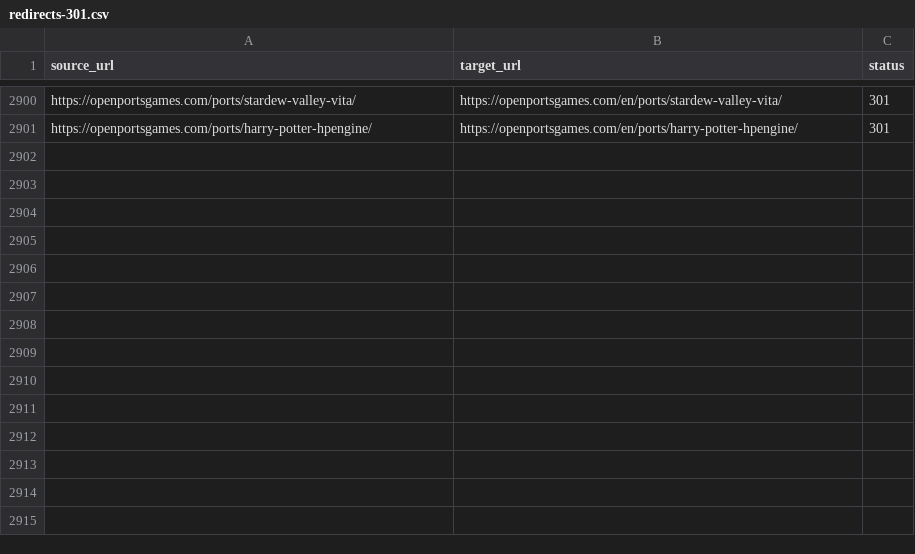
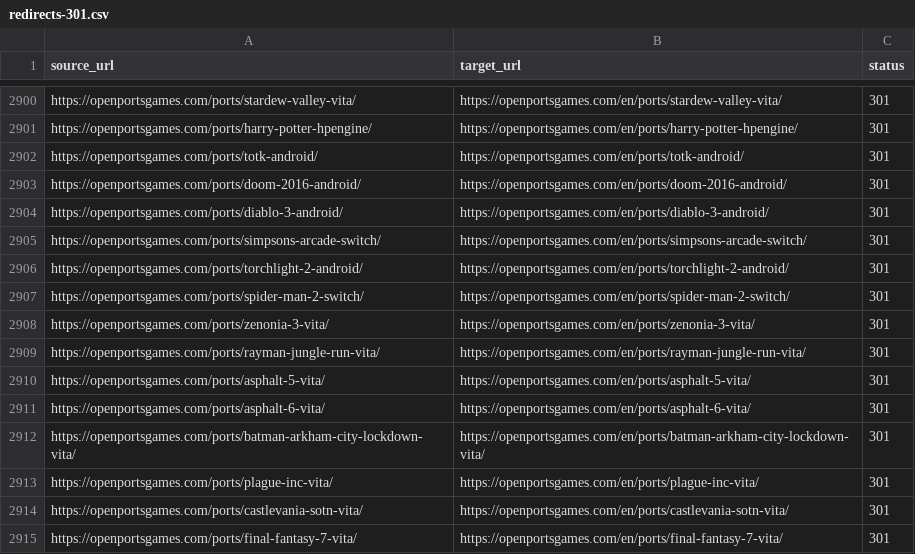
Before and after one commit to Kymie131/openportsgames, a CSV file: docs/redirects-301.csv, drawn as a sheet; only a part is shown, gaps mark what is left out; the diff names each change by its address in the sheet, - before the commit and + after, or states it on an @@ line.

Commit message:
feat(catalog): add 14 more Android, console and Vita ports

```diff
--- a/docs/redirects-301.csv
+++ b/docs/redirects-301.csv
+row 2902: https://openportsgames.com/ports/totk-android/ | https://openportsgames.com/en/ports/totk-android/ | 301
+row 2903: https://openportsgames.com/ports/doom-2016-android/ | https://openportsgames.com/en/ports/doom-2016-android/ | 301
+row 2904: https://openportsgames.com/ports/diablo-3-android/ | https://openportsgames.com/en/ports/diablo-3-android/ | 301
+row 2905: https://openportsgames.com/ports/simpsons-arcade-switch/ | https://openportsgames.com/en/ports/simpsons-arcade-switch/ | 301
+row 2906: https://openportsgames.com/ports/torchlight-2-android/ | https://openportsgames.com/en/ports/torchlight-2-android/ | 301
+row 2907: https://openportsgames.com/ports/spider-man-2-switch/ | https://openportsgames.com/en/ports/spider-man-2-switch/ | 301
+row 2908: https://openportsgames.com/ports/zenonia-3-vita/ | https://openportsgames.com/en/ports/zenonia-3-vita/ | 301
+row 2909: https://openportsgames.com/ports/rayman-jungle-run-vita/ | https://openportsgames.com/en/ports/rayman-jungle-run-vita/ | 301
+row 2910: https://openportsgames.com/ports/asphalt-5-vita/ | https://openportsgames.com/en/ports/asphalt-5-vita/ | 301
+row 2911: https://openportsgames.com/ports/asphalt-6-vita/ | https://openportsgames.com/en/ports/asphalt-6-vita/ | 301
+row 2912: https://openportsgames.com/ports/batman-arkham-city-lockdown-vita/ | https://openportsgames.com/en/ports/batman-arkham-city-lockdown-vita/ | 301
+row 2913: https://openportsgames.com/ports/plague-inc-vita/ | https://openportsgames.com/en/ports/plague-inc-vita/ | 301
+row 2914: https://openportsgames.com/ports/castlevania-sotn-vita/ | https://openportsgames.com/en/ports/castlevania-sotn-vita/ | 301
+row 2915: https://openportsgames.com/ports/final-fantasy-7-vita/ | https://openportsgames.com/en/ports/final-fantasy-7-vita/ | 301
```
Also changed, not shown: 27 other files.
